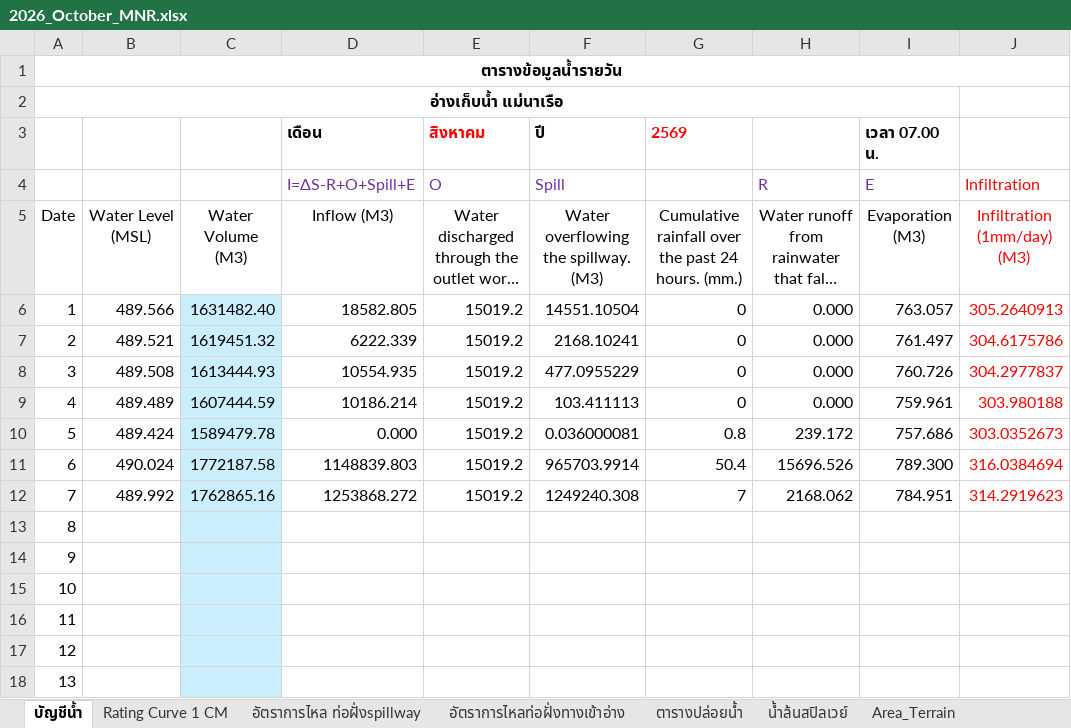
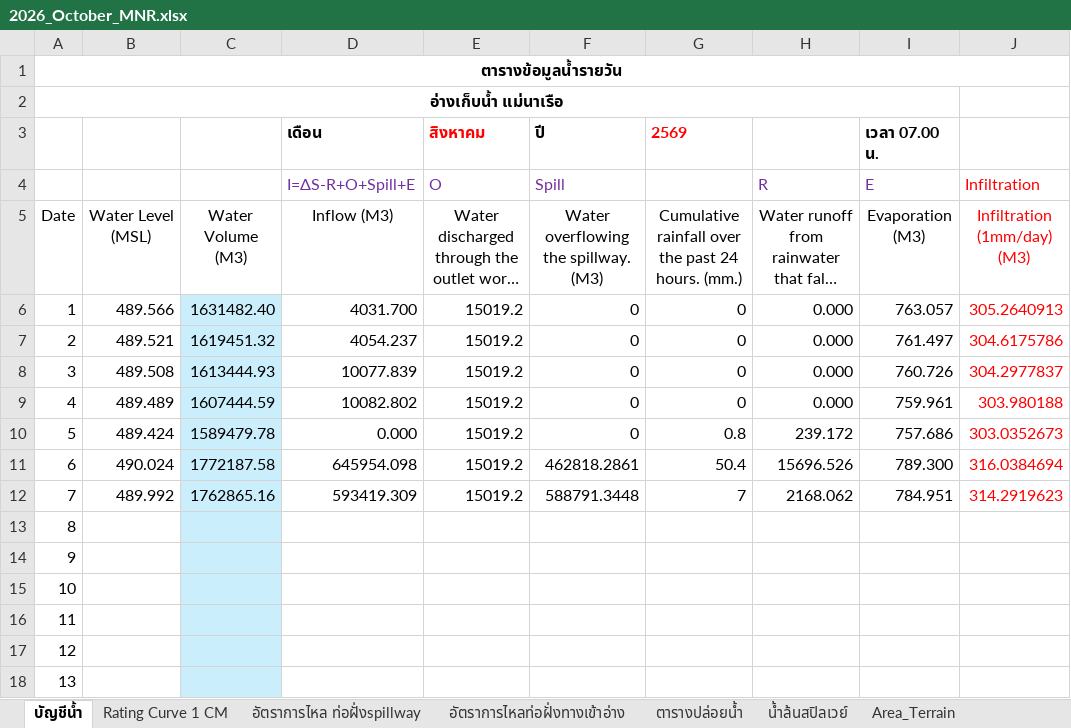
Before and after one commit to mpdox30/maenarua-water-web, an Excel workbook: 01_data/Reservoirs/inflow/2026/2026_October_MNR.xlsx, sheet บัญชีน้ำ, drawn as a sheet; only a part is shown; long unchanged cells end in …; values as stored, in another font and other column widths than the file's, no borders; conditional formats not drawn; the diff names each change by its address in the sheet, - before the commit and + after, or states it on an @@ line.

```diff
--- a/01_data/Reservoirs/inflow/2026/2026_October_MNR.xlsx (sheet บัญชีน้ำ)
+++ b/01_data/Reservoirs/inflow/2026/2026_October_MNR.xlsx (sheet บัญชีน้ำ)
-D6 (เดือน): 18582.805
+D6 (เดือน): 4031.700
-F6 (ปี): 14551.10504
+F6 (ปี): 0
-D7 (เดือน): 6222.339
+D7 (เดือน): 4054.237
-F7 (ปี): 2168.10241
+F7 (ปี): 0
-D8 (เดือน): 10554.935
+D8 (เดือน): 10077.839
-F8 (ปี): 477.0955229
+F8 (ปี): 0
-D9 (เดือน): 10186.214
+D9 (เดือน): 10082.802
-F9 (ปี): 103.411113
+F9 (ปี): 0
-F10 (ปี): 0.036000081
+F10 (ปี): 0
-D11 (เดือน): 1148839.803
+D11 (เดือน): 645954.098
-F11 (ปี): 965703.9914
+F11 (ปี): 462818.2861
-D12 (เดือน): 1253868.272
+D12 (เดือน): 593419.309
-F12 (ปี): 1249240.308
+F12 (ปี): 588791.3448
```
Also changed, not shown: 01_data/Reservoirs/inflow/2026/2026_September_MNR.xlsx, 2 other files.
